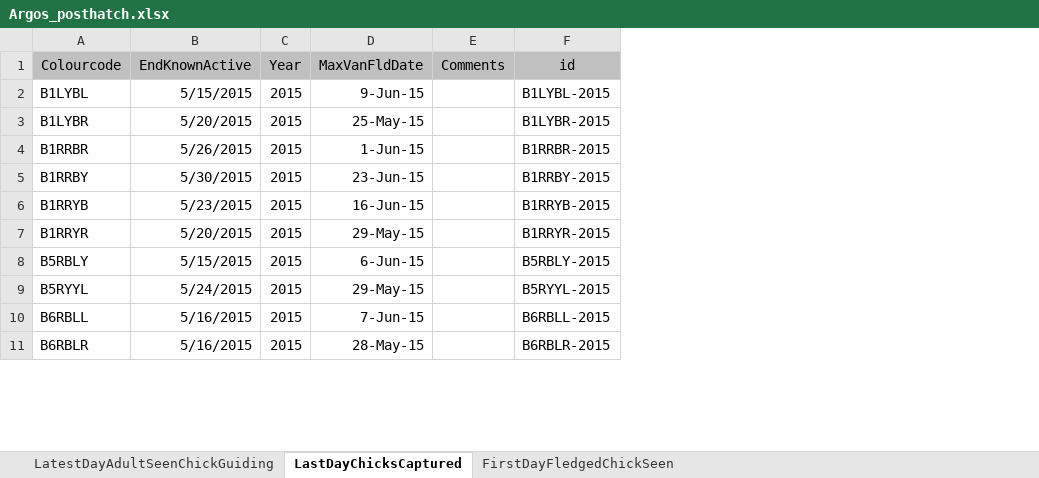
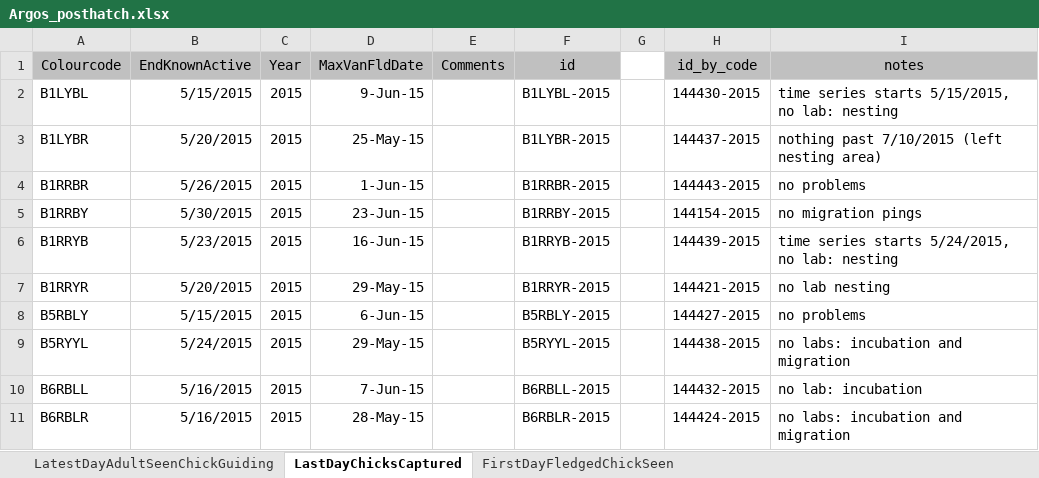
Before and after one commit to MattyD797/nestAutoEval, an Excel workbook: fieldNotes/Argos_posthatch.xlsx, sheet LastDayChicksCaptured, drawn as a sheet; only a part is shown; values as stored, in another font and other column widths than the file's, no borders; the diff names each change by its address in the sheet, - before the commit and + after, or states it on an @@ line.

Commit message:
argos labeled data

```diff
--- a/fieldNotes/Argos_posthatch.xlsx (sheet LastDayChicksCaptured)
+++ b/fieldNotes/Argos_posthatch.xlsx (sheet LastDayChicksCaptured)
+column G, empty
+column H (id_by_code), rows 2-11: 144430-2015 | 144437-2015 | 144443-2015 | 144154-2015 | 144439-2015 | 144421-2015 | 144427-2015 | 144438-2015 | 144432-2015 | 144424-2015
+column I (notes), rows 2-11: time series starts 5/15/2015, no lab: nesting | nothing past 7/10/2015 (left nesting area) | no problems | no migration pings | time series starts 5/24/2015, no lab: nesting | no lab nesting | no problems | no labs: incubation and migration | no lab: incubation | no labs: incubation and migration
```
Also changed, not shown: sheet LatestDayAdultSeenChickGuiding, 39 other files.
